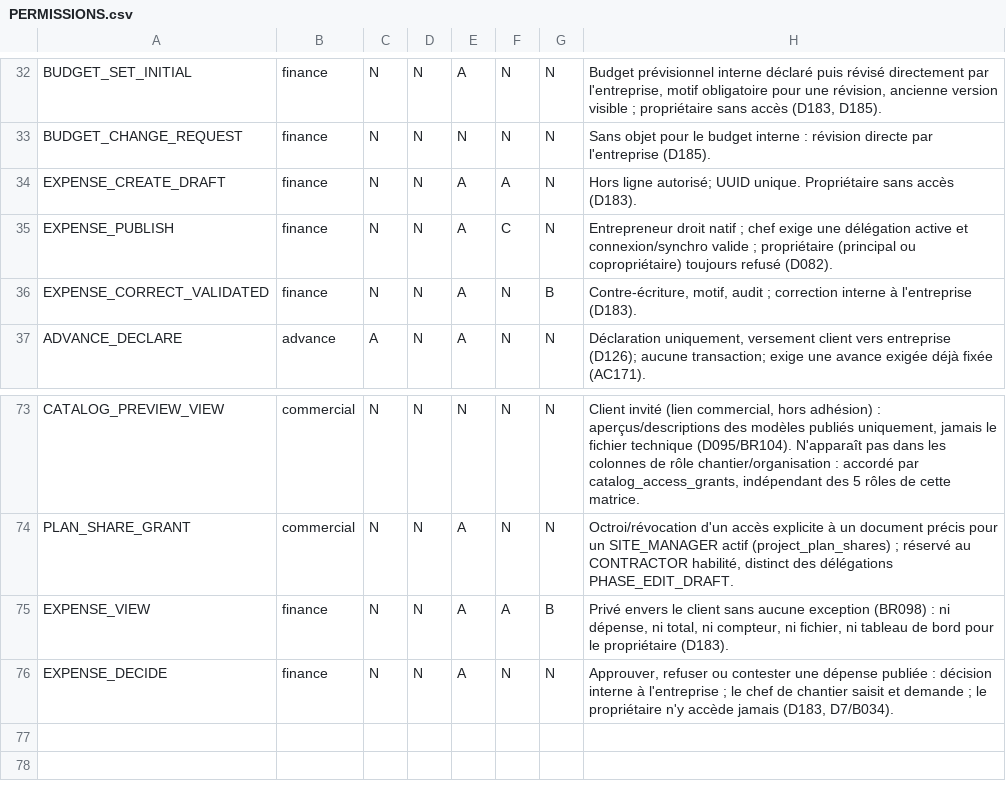
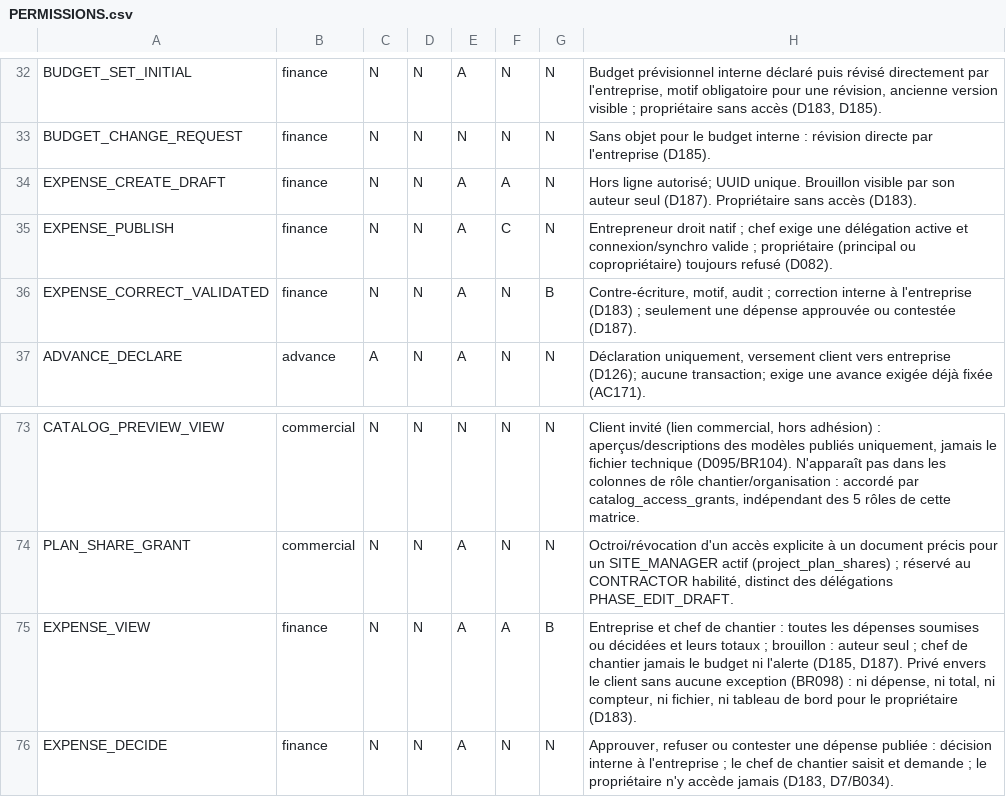
Before and after one commit to oumartata/ChantierLive, a CSV file: PERMISSIONS.csv, drawn as a sheet; only a part is shown, gaps mark what is left out.

```diff
--- a/PERMISSIONS.csv
+++ b/PERMISSIONS.csv
@@ -33,5 +33,5 @@ BUDGET_SET_INITIAL,finance,N,N,A,N,N,"Budget prévisionnel interne déclaré pui
 BUDGET_CHANGE_REQUEST,finance,N,N,N,N,N,"Sans objet pour le budget interne : révision directe par l'entreprise (D185)."
-EXPENSE_CREATE_DRAFT,finance,N,N,A,A,N,"Hors ligne autorisé; UUID unique. Propriétaire sans accès (D183)."
+EXPENSE_CREATE_DRAFT,finance,N,N,A,A,N,"Hors ligne autorisé; UUID unique. Brouillon visible par son auteur seul (D187). Propriétaire sans accès (D183)."
 EXPENSE_PUBLISH,finance,N,N,A,C,N,"Entrepreneur droit natif ; chef exige une délégation active et connexion/synchro valide ; propriétaire (principal ou copropriétaire) toujours refusé (D082)."
-EXPENSE_CORRECT_VALIDATED,finance,N,N,A,N,B,"Contre-écriture, motif, audit ; correction interne à l'entreprise (D183)."
+EXPENSE_CORRECT_VALIDATED,finance,N,N,A,N,B,"Contre-écriture, motif, audit ; correction interne à l'entreprise (D183) ; seulement une dépense approuvée ou contestée (D187)."
 ADVANCE_DECLARE,advance,A,N,A,N,N,"Déclaration uniquement, versement client vers entreprise (D126); aucune transaction; exige une avance exigée déjà fixée (AC171)."
@@ -74,3 +74,3 @@ CATALOG_PREVIEW_VIEW,commercial,N,N,N,N,N,"Client invité (lien commercial, hors
 PLAN_SHARE_GRANT,commercial,N,N,A,N,N,"Octroi/révocation d'un accès explicite à un document précis pour un SITE_MANAGER actif (project_plan_shares) ; réservé au CONTRACTOR habilité, distinct des délégations PHASE_EDIT_DRAFT."
-EXPENSE_VIEW,finance,N,N,A,A,B,"Privé envers le client sans aucune exception (BR098) : ni dépense, ni total, ni compteur, ni fichier, ni tableau de bord pour le propriétaire (D183)."
+EXPENSE_VIEW,finance,N,N,A,A,B,"Entreprise et chef de chantier : toutes les dépenses soumises ou décidées et leurs totaux ; brouillon : auteur seul ; chef de chantier jamais le budget ni l'alerte (D185, D187). Privé envers le client sans aucune exception (BR098) : ni dépense, ni total, ni compteur, ni fichier, ni tableau de bord pour le propriétaire (D183)."
 EXPENSE_DECIDE,finance,N,N,A,N,N,"Approuver, refuser ou contester une dépense publiée : décision interne à l'entreprise ; le chef de chantier saisit et demande ; le propriétaire n'y accède jamais (D183, D7/B034)."
```
Also changed, not shown: BUSINESS_RULES.csv, MIGRATION_ORDER.csv, 10 other files.
